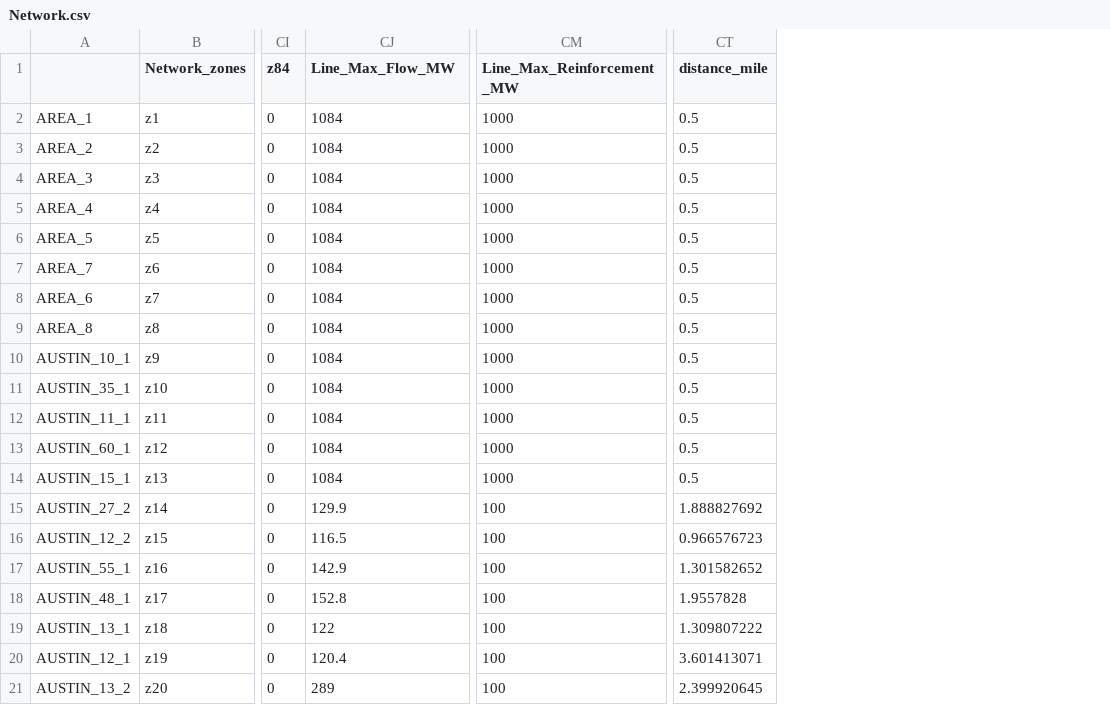
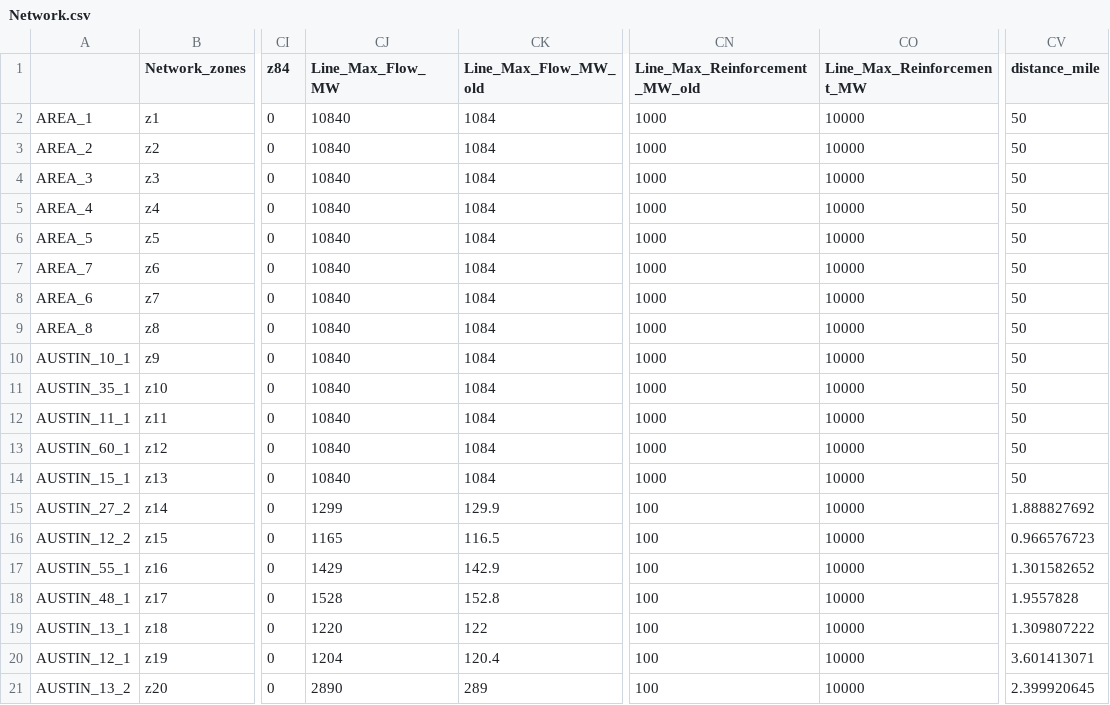
Before and after one commit to abdelrahman-ayad/GenX, a CSV file: Example_Systems/ERCOT_demo_24h/Network.csv, drawn as a sheet; only a part is shown, gaps mark what is left out; addresses are those after the commit; the diff names each change by its address in the sheet, - before the commit and + after, or states it on an @@ line.

```diff
--- a/Example_Systems/ERCOT_demo_24h/Network.csv
+++ b/Example_Systems/ERCOT_demo_24h/Network.csv
+column CJ (Line_Max_Flow_MW), rows 2-21: 10840 | 10840 | 10840 | 10840 | 10840 | 10840 | 10840 | 10840 | 10840 | 10840 | 10840 | 10840 | 10840 | 1299 | 1165 | 1429 | 1528 | 1220 | 1204 | 2890
+column CO (Line_Max_Reinforcement_MW), rows 2-21: all 10000
-CK1: Line_Max_Flow_MW
+CK1: Line_Max_Flow_MW_old
-CN1: Line_Max_Reinforcement_MW
+CN1: Line_Max_Reinforcement_MW_old
-CV2:CV14 (distance_mile): 0.5
+CV2:CV14 (distance_mile): 50
```
Also changed, not shown: Example_Systems/ERCOT_demo_24h/Generators_data.csv, Example_Systems/ERCOT_demo_24h/Load_data.csv, 1 other file.
